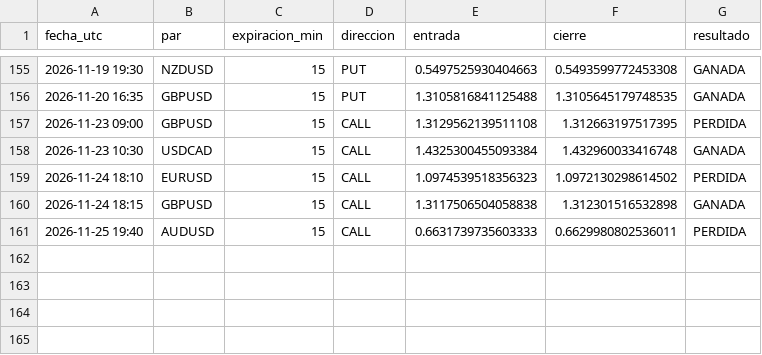
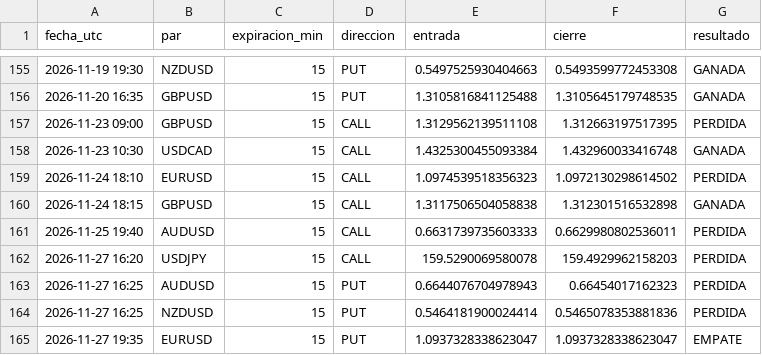
Before and after one commit to brandyherrera944-art/bot-senales, a CSV file: vigilancia_lz.csv, drawn as a sheet; only a part is shown, gaps mark what is left out; the diff names each change by its address in the sheet, - before the commit and + after, or states it on an @@ line.

```diff
--- a/vigilancia_lz.csv
+++ b/vigilancia_lz.csv
+row 162: 2026-11-27 16:20 | USDJPY | 15 | CALL | 159.5290069580078 | 159.4929962158203 | PERDIDA
+row 163: 2026-11-27 16:25 | AUDUSD | 15 | PUT | 0.6644076704978943 | 0.66454017162323 | PERDIDA
+row 164: 2026-11-27 16:25 | NZDUSD | 15 | PUT | 0.5464181900024414 | 0.5465078353881836 | PERDIDA
+row 165: 2026-11-27 19:35 | EURUSD | 15 | PUT | 1.0937328338623047 | 1.0937328338623047 | EMPATE
```
Also changed, not shown: estrategias_nuevas.csv, vigilancia.csv, 3 other files.
